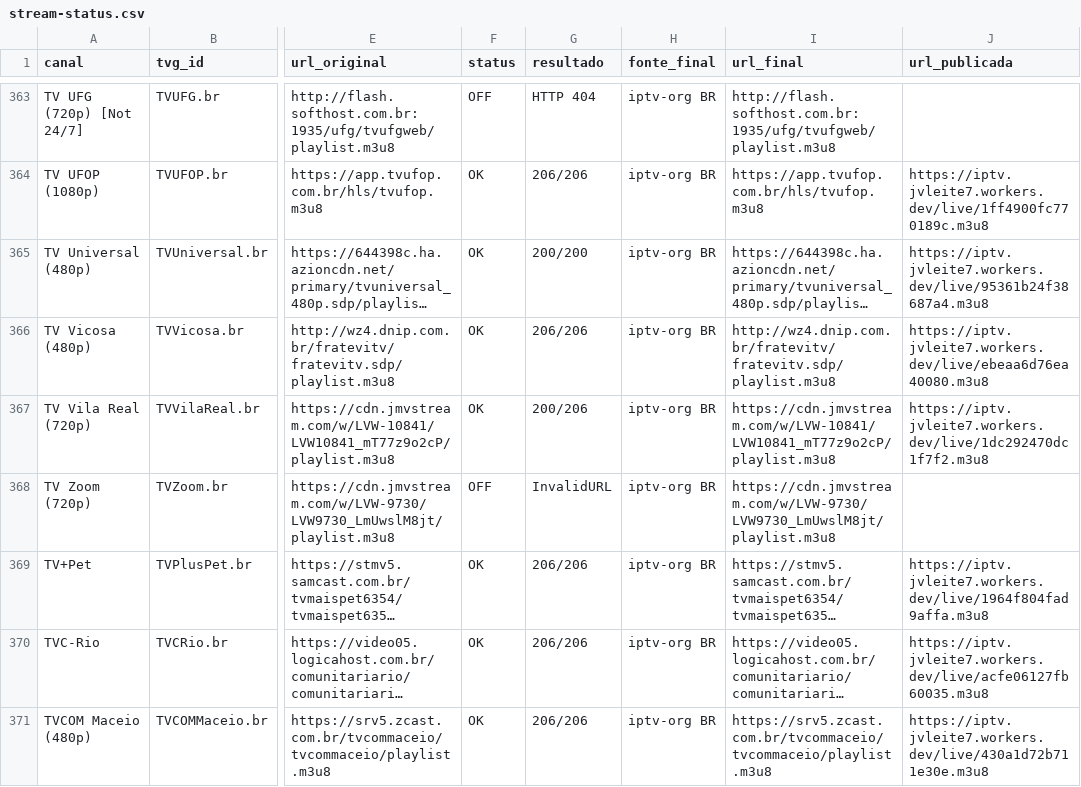
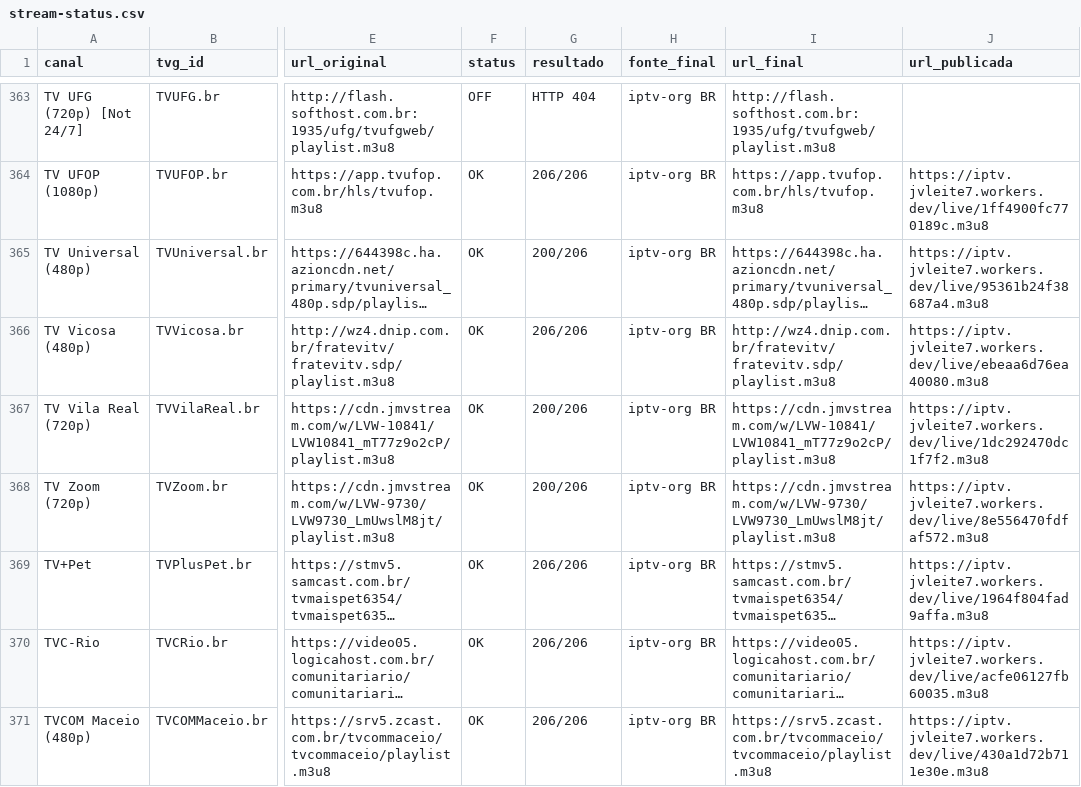
Before and after one commit to feijaum/iptv, a CSV file: stream-status.csv, drawn as a sheet; only a part is shown, gaps mark what is left out; long unchanged cells end in …; the diff covers the shown part only; the diff names each change by its address in the sheet, - before the commit and + after, or states it on an @@ line.

```diff
--- a/stream-status.csv
+++ b/stream-status.csv
-G365 (resultado): 200/200
+G365 (resultado): 200/206
-F368 (status): OFF
+F368 (status): OK
-G368 (resultado): InvalidURL
+G368 (resultado): 200/206
-J368 (url_publicada): (empty)
+J368 (url_publicada): https://iptv.jvleite7.workers.dev/live/8e556470fdfaf572.m3u8
```
Also changed, not shown: 86 edited cells elsewhere in this file, candidate-status.csv, 3 other files.
